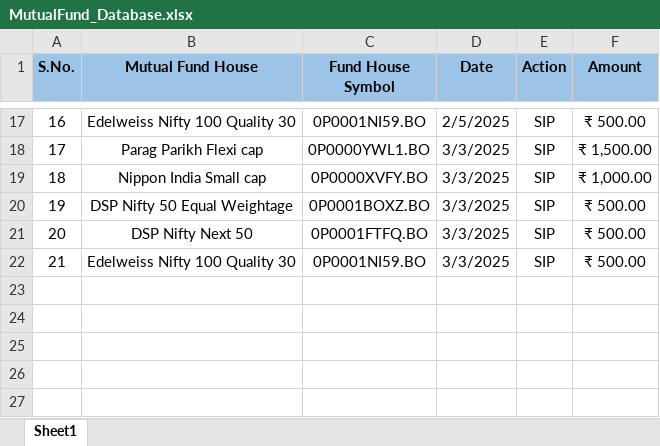
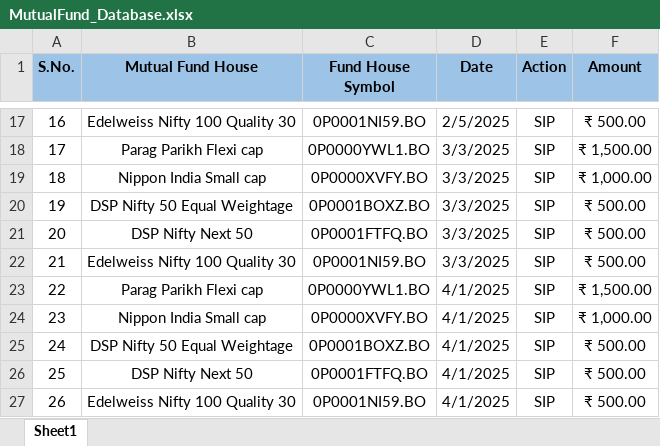
Before and after one commit to pechaathu/Stock_Analysis, an Excel workbook: MutualFund_Database.xlsx, sheet Sheet1, drawn as a sheet; only a part is shown, gaps mark what is left out; values as stored, in another font and other column widths than the file's, no borders; the diff names each change by its address in the sheet, - before the commit and + after, or states it on an @@ line.

Commit message:
Add files via upload

```diff
--- a/MutualFund_Database.xlsx (sheet Sheet1)
+++ b/MutualFund_Database.xlsx (sheet Sheet1)
+row 23: 22 | Parag Parikh Flexi cap | 0P0000YWL1.BO | 4/1/2025 | SIP | ₹ 1,500.00
+row 24: 23 | Nippon India Small cap | 0P0000XVFY.BO | 4/1/2025 | SIP | ₹ 1,000.00
+row 25: 24 | DSP Nifty 50 Equal Weightage | 0P0001BOXZ.BO | 4/1/2025 | SIP | ₹ 500.00
+row 26: 25 | DSP Nifty Next 50 | 0P0001FTFQ.BO | 4/1/2025 | SIP | ₹ 500.00
+row 27: 26 | Edelweiss Nifty 100 Quality 30 | 0P0001NI59.BO | 4/1/2025 | SIP | ₹ 500.00
```
